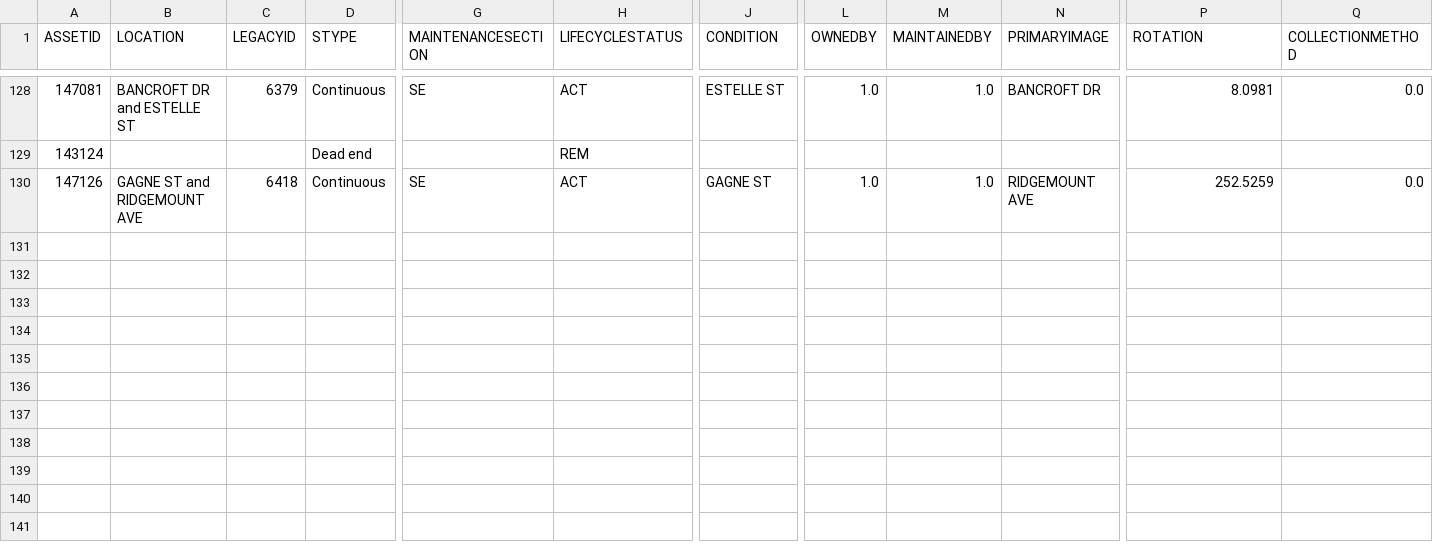
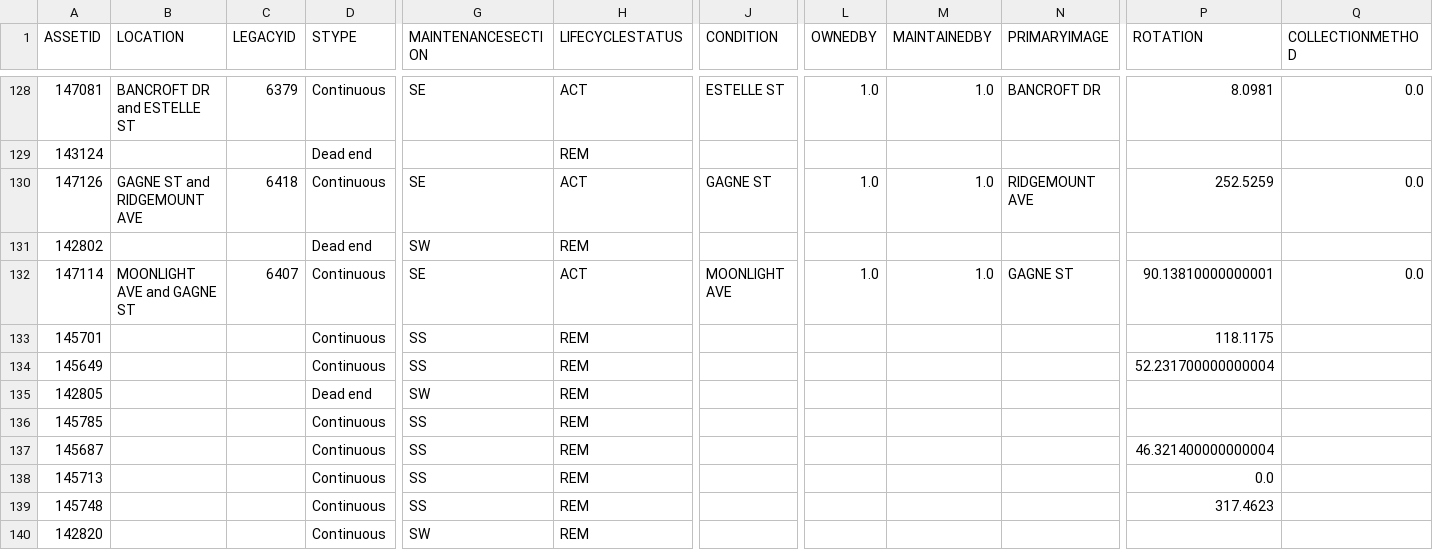
Before and after one commit to official-tisao/route-optimisation-mst, a CSV file: intersection.csv, drawn as a sheet; only a part is shown, gaps mark what is left out; rows hold the shown columns only; the diff names each change by its address in the sheet, - before the commit and + after, or states it on an @@ line.

Commit message:
Add intersection data records

```diff
--- a/intersection.csv
+++ b/intersection.csv
+row 131: 142802 |  |  | Dead end | SW | REM
+row 132: 147114 | MOONLIGHT AVE and GAGNE ST | 6407 | Continuous | SE | ACT | MOONLIGHT AVE | 1.0 | 1.0 | GAGNE ST | 90.13810000000001 | 0.0
+row 133: 145701 |  |  | Continuous | SS | REM |  |  |  |  | 118.1175
+row 134: 145649 |  |  | Continuous | SS | REM |  |  |  |  | 52.231700000000004
+row 135: 142805 |  |  | Dead end | SW | REM
+row 136: 145785 |  |  | Continuous | SS | REM
+row 137: 145687 |  |  | Continuous | SS | REM |  |  |  |  | 46.321400000000004
+row 138: 145713 |  |  | Continuous | SS | REM |  |  |  |  | 0.0
+row 139: 145748 |  |  | Continuous | SS | REM |  |  |  |  | 317.4623
+row 140: 142820 |  |  | Continuous | SW | REM
```
